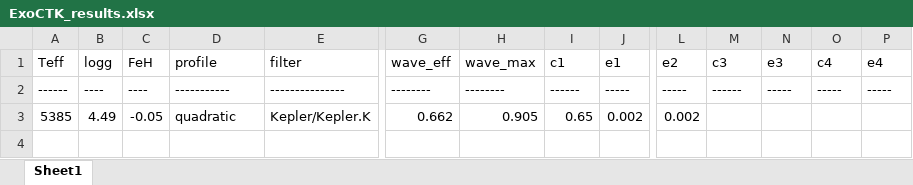
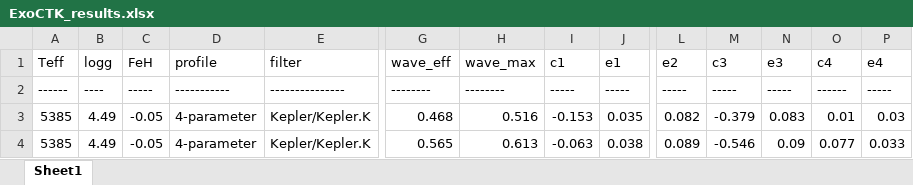
Before and after one commit to ViktorSumida/ECLIPSE-X-lambda, an Excel workbook: ExoCTK_results.xlsx, sheet Sheet1, drawn as a sheet; only a part is shown, gaps mark what is left out; values as stored, in another font and other column widths than the file's, no borders; removed rows and columns are numbered as before the commit, all else as after; rows hold the shown columns only; the diff names each change by its address in the sheet, - before the commit and + after, or states it on an @@ line.

```diff
--- a/ExoCTK_results.xlsx (sheet Sheet1)
+++ b/ExoCTK_results.xlsx (sheet Sheet1)
-C2 (FeH): ----
+C2 (FeH): -----
-I2 (c1): ------
+I2 (c1): -----
-M2 (c3): ------
+M2 (c3): -----
-O2 (c4): -----
+O2 (c4): ------
-row 3: 5385 | 4.49 | -0.05 | quadratic | Kepler/Kepler.K | 0.662 | 0.905 | 0.65 | 0.002 | 0.002
+row 3: 5385 | 4.49 | -0.05 | 4-parameter | Kepler/Kepler.K | 0.468 | 0.516 | -0.153 | 0.035 | 0.082 | -0.379 | 0.083 | 0.01 | 0.03
+row 4: 5385 | 4.49 | -0.05 | 4-parameter | Kepler/Kepler.K | 0.565 | 0.613 | -0.063 | 0.038 | 0.089 | -0.546 | 0.09 | 0.077 | 0.033
```
Also changed, not shown: 4 other files.
